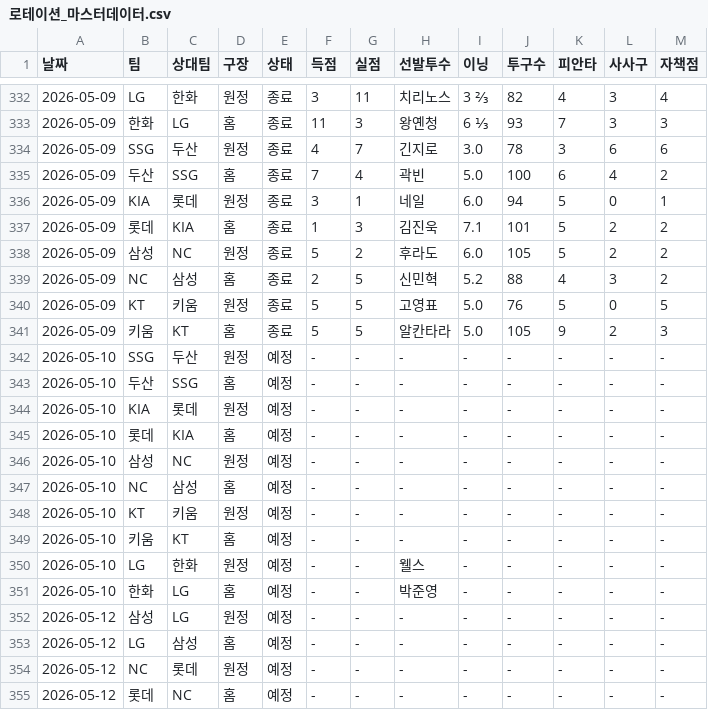
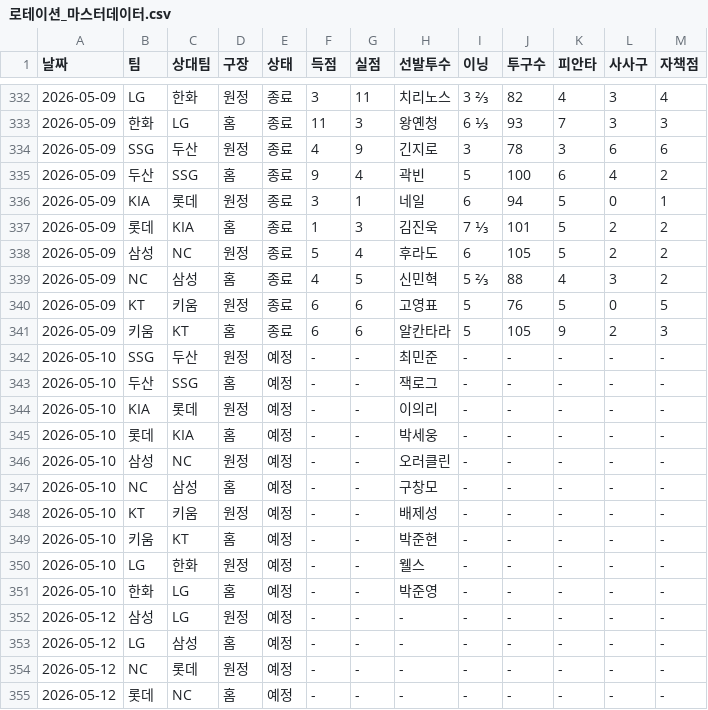
Before and after one commit to smmartworld/kbostarter, a CSV file: 로테이션_마스터데이터.csv, drawn as a sheet; only a part is shown, gaps mark what is left out.

```diff
--- a/로테이션_마스터데이터.csv
+++ b/로테이션_마스터데이터.csv
@@ -333,18 +333,18 @@
 2026-05-09,한화,LG,홈,종료,11,3,왕옌청,6 ⅓,93,7,3,3
-2026-05-09,SSG,두산,원정,종료,4,7,긴지로,3.0,78,3,6,6
-2026-05-09,두산,SSG,홈,종료,7,4,곽빈,5.0,100,6,4,2
-2026-05-09,KIA,롯데,원정,종료,3,1,네일,6.0,94,5,0,1
-2026-05-09,롯데,KIA,홈,종료,1,3,김진욱,7.1,101,5,2,2
-2026-05-09,삼성,NC,원정,종료,5,2,후라도,6.0,105,5,2,2
-2026-05-09,NC,삼성,홈,종료,2,5,신민혁,5.2,88,4,3,2
-2026-05-09,KT,키움,원정,종료,5,5,고영표,5.0,76,5,0,5
-2026-05-09,키움,KT,홈,종료,5,5,알칸타라,5.0,105,9,2,3
-2026-05-10,SSG,두산,원정,예정,-,-,-,-,-,-,-,-
-2026-05-10,두산,SSG,홈,예정,-,-,-,-,-,-,-,-
-2026-05-10,KIA,롯데,원정,예정,-,-,-,-,-,-,-,-
-2026-05-10,롯데,KIA,홈,예정,-,-,-,-,-,-,-,-
-2026-05-10,삼성,NC,원정,예정,-,-,-,-,-,-,-,-
-2026-05-10,NC,삼성,홈,예정,-,-,-,-,-,-,-,-
-2026-05-10,KT,키움,원정,예정,-,-,-,-,-,-,-,-
-2026-05-10,키움,KT,홈,예정,-,-,-,-,-,-,-,-
+2026-05-09,SSG,두산,원정,종료,4,9,긴지로,3,78,3,6,6
+2026-05-09,두산,SSG,홈,종료,9,4,곽빈,5,100,6,4,2
+2026-05-09,KIA,롯데,원정,종료,3,1,네일,6,94,5,0,1
+2026-05-09,롯데,KIA,홈,종료,1,3,김진욱,7 ⅓,101,5,2,2
+2026-05-09,삼성,NC,원정,종료,5,4,후라도,6,105,5,2,2
+2026-05-09,NC,삼성,홈,종료,4,5,신민혁,5 ⅔,88,4,3,2
+2026-05-09,KT,키움,원정,종료,6,6,고영표,5,76,5,0,5
+2026-05-09,키움,KT,홈,종료,6,6,알칸타라,5,105,9,2,3
+2026-05-10,SSG,두산,원정,예정,-,-,최민준,-,-,-,-,-
+2026-05-10,두산,SSG,홈,예정,-,-,잭로그,-,-,-,-,-
+2026-05-10,KIA,롯데,원정,예정,-,-,이의리,-,-,-,-,-
+2026-05-10,롯데,KIA,홈,예정,-,-,박세웅,-,-,-,-,-
+2026-05-10,삼성,NC,원정,예정,-,-,오러클린,-,-,-,-,-
+2026-05-10,NC,삼성,홈,예정,-,-,구창모,-,-,-,-,-
+2026-05-10,KT,키움,원정,예정,-,-,배제성,-,-,-,-,-
+2026-05-10,키움,KT,홈,예정,-,-,박준현,-,-,-,-,-
 2026-05-10,LG,한화,원정,예정,-,-,웰스,-,-,-,-,-
```
